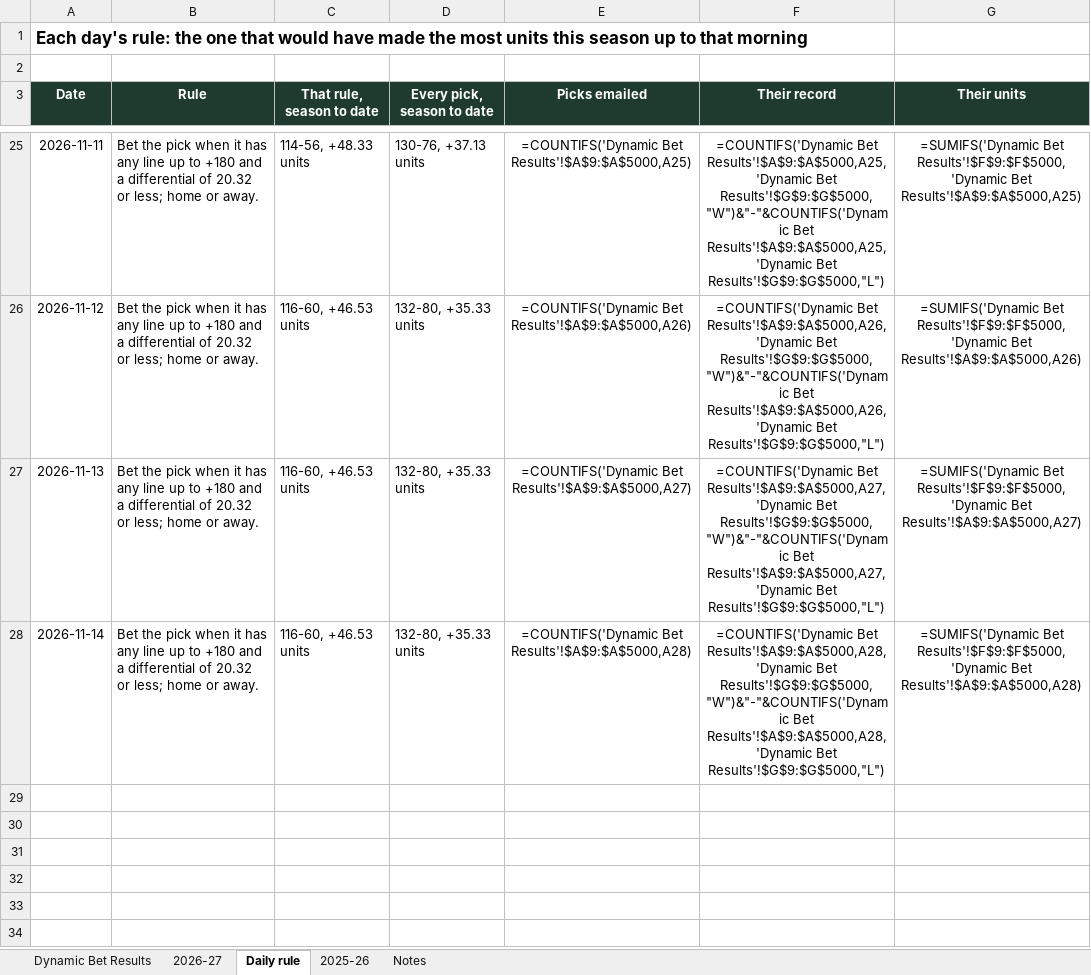
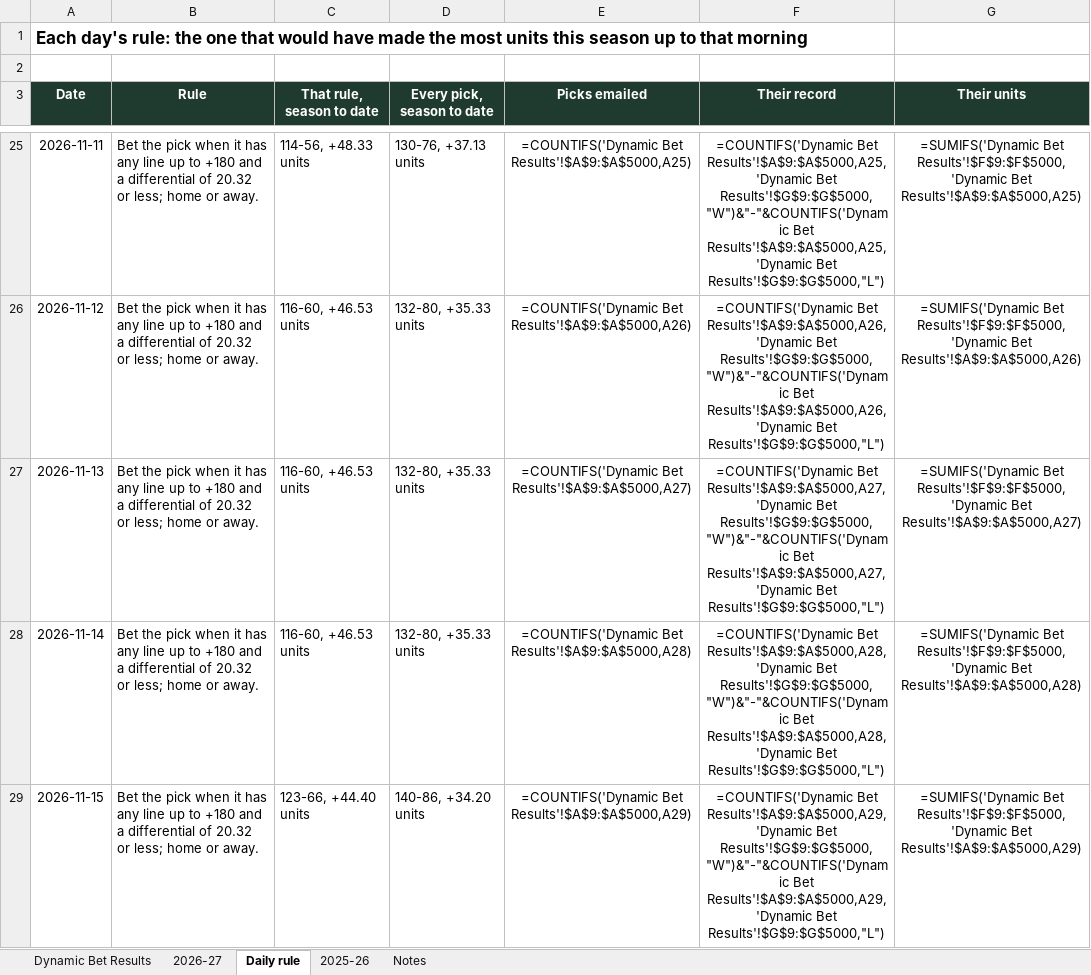
Before and after one commit to starsviz/starsviz.github.io, an Excel workbook: team_score_picks.xlsx, sheet Daily rule, drawn as a sheet; only a part is shown, gaps mark what is left out; values as stored, in another font and other column widths than the file's, no borders; formulas without a stored value are shown as written; conditional formats not drawn; the diff names each change by its address in the sheet, - before the commit and + after, or states it on an @@ line.

```diff
--- a/team_score_picks.xlsx (sheet Daily rule)
+++ b/team_score_picks.xlsx (sheet Daily rule)
+row 29: 2026-11-15 | Bet the pick when it has any line up to +180 and a differential of 20.32 or less; home or away. | 123-66, +44.40 units | 140-86, +34.20 units | =COUNTIFS('Dynamic Bet Results'!$A$9:$A$5000,A29) | =COUNTIFS('Dynamic Bet Results'!$A$9:$A$5000,A29,'Dynamic Bet Results'!$G$9:$G$5000,"W")&"-"&COUNTIFS('Dynamic Bet Results'!$A$9:$A$5000,A29,'Dynamic Bet Results'!$G$9:$G$5000,"L") | =SUMIFS('Dynamic Bet Results'!$F$9:$F$5000,'Dynamic Bet Results'!$A$9:$A$5000,A29)
```
Also changed, not shown: sheet 2026-27, sheet Dynamic Bet Results, sheet Notes, 3 other files.
